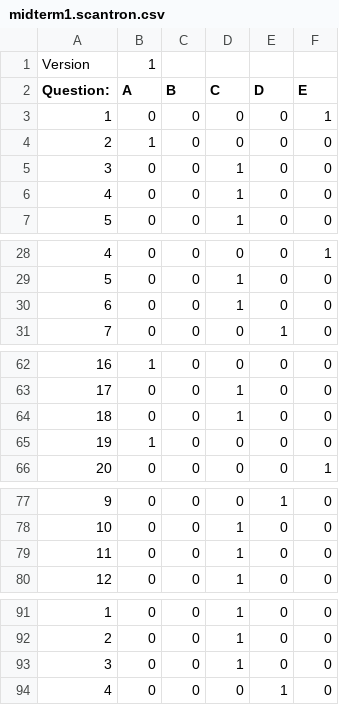
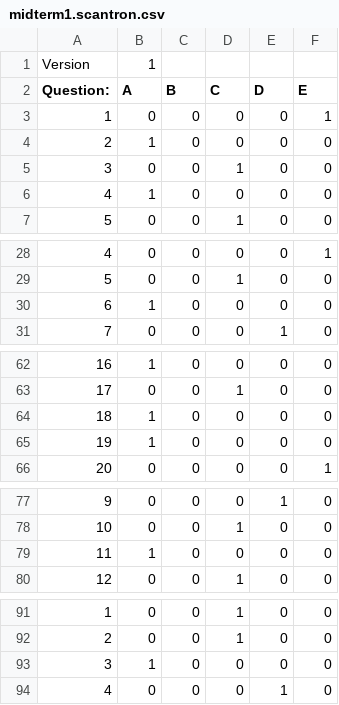
Before and after one commit to Bio3SS/Tests, a CSV file: outputs/midterm1.scantron.csv, drawn as a sheet; only a part is shown, gaps mark what is left out; removed rows and columns are numbered as before the commit, all else as after; the diff names each change by its address in the sheet, - before the commit and + after, or states it on an @@ line.

Commit message:
332

```diff
--- a/outputs/midterm1.scantron.csv
+++ b/outputs/midterm1.scantron.csv
-B6 (A): 0
+B6 (A): 1
-D6 (C): 1
+D6 (C): 0
-row 30: 6 | 0 | 0 | 1 | 0 | 0
+row 30: 6 | 1 | 0 | 0 | 0 | 0
-B64 (A): 0
+B64 (A): 1
-D64 (C): 1
+D64 (C): 0
-B79 (A): 0
+B79 (A): 1
-D79 (C): 1
+D79 (C): 0
-B93 (A): 0
+B93 (A): 1
-D93 (C): 1
+D93 (C): 0
```
